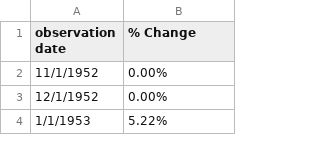
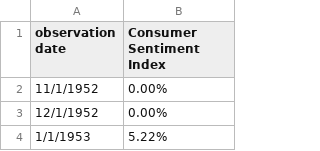
Before and after one commit to eniolasalawu/Econ_370_Final_Project, a CSV file: Consumer Sentiment index.csv, drawn as a sheet; only a part is shown.

Commit message:
Update Consumer Sentiment index.csv

```diff
--- a/Consumer Sentiment index.csv
+++ b/Consumer Sentiment index.csv
@@ -1,2 +1,2 @@
-observation date,% Change
+observation date,Consumer Sentiment Index
 11/1/1952,0.00%
```
